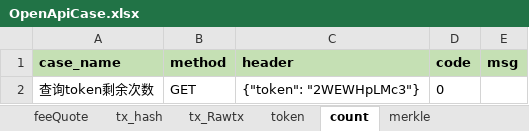
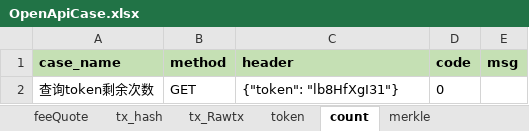
Before and after one commit to zhangweining498/OpenApi_test, an Excel workbook: test_file/case/OpenApiCase.xlsx, sheet count, drawn as a sheet; values as stored, in another font and other column widths than the file's, no borders; the diff names each change by its address in the sheet, - before the commit and + after, or states it on an @@ line.

Commit message:
count接口修改

```diff
--- a/test_file/case/OpenApiCase.xlsx (sheet count)
+++ b/test_file/case/OpenApiCase.xlsx (sheet count)
-C2 (header): {"token": "2WEWHpLMc3"}
+C2 (header): {"token": "lb8HfXgI31"}
```
Also changed, not shown: sheet info, sheet inventory, sheet transaction, 4 other files.
